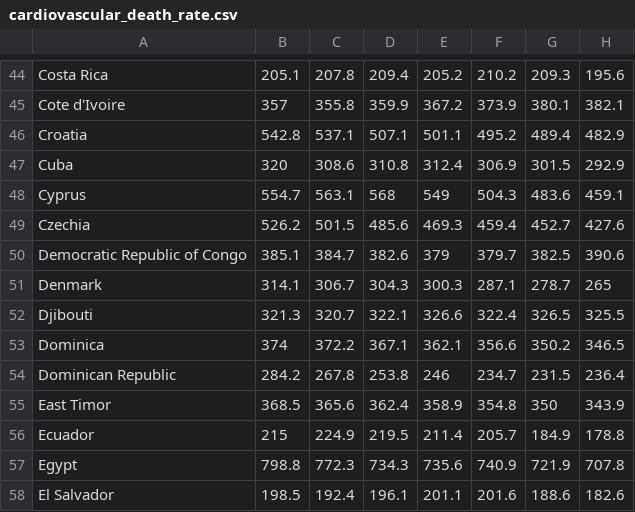
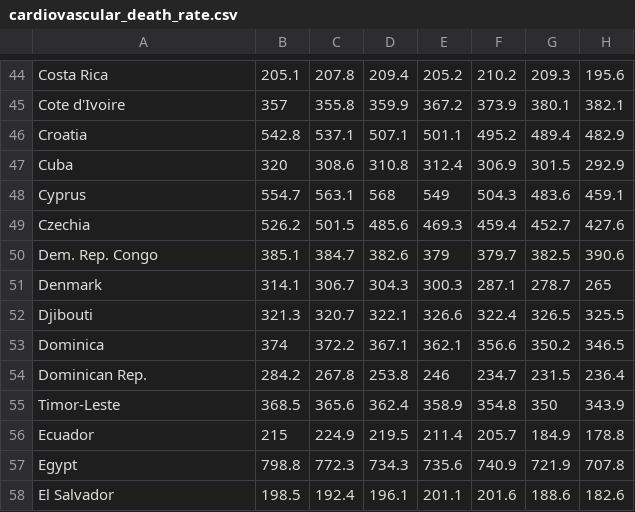
Before and after one commit to ziaa03/COS30045_DataVis-Proj, a CSV file: cos30045_group_project/public/datasets/cardiovascular_death_rate.csv, drawn as a sheet; only a part is shown, gaps mark what is left out; the diff names each change by its address in the sheet, - before the commit and + after, or states it on an @@ line.

```diff
--- a/cos30045_group_project/public/datasets/cardiovascular_death_rate.csv
+++ b/cos30045_group_project/public/datasets/cardiovascular_death_rate.csv
-A50: Democratic Republic of Congo
+A50: Dem. Rep. Congo
-A54: Dominican Republic
+A54: Dominican Rep.
-A55: East Timor
+A55: Timor-Leste
```
Also changed, not shown: cos30045_group_project/public/datasets/population.csv, cos30045_group_project/public/datasets/respiratory_death_rate.csv, 3 other files.
